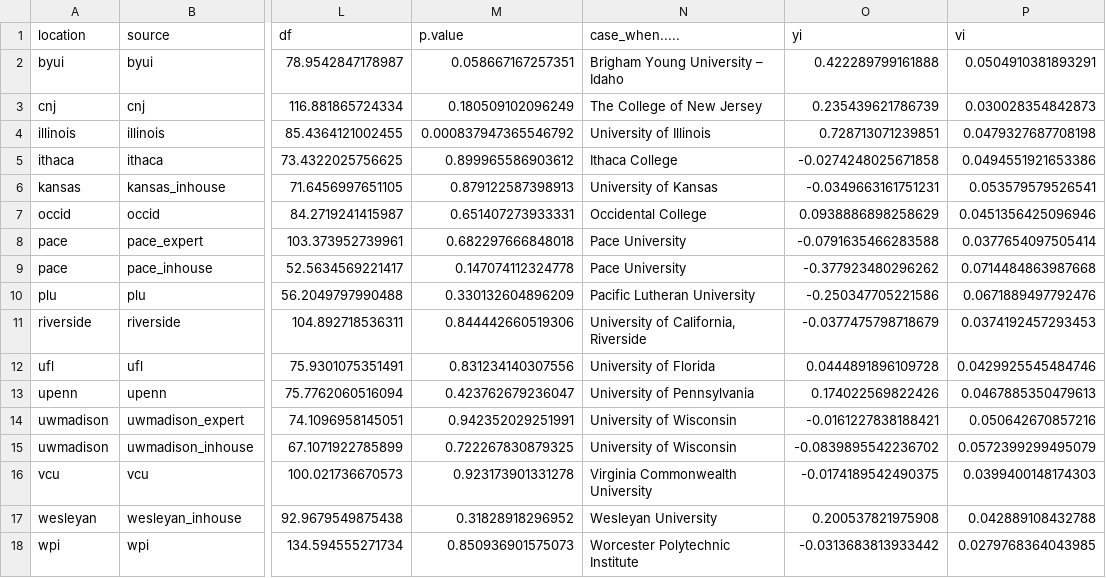
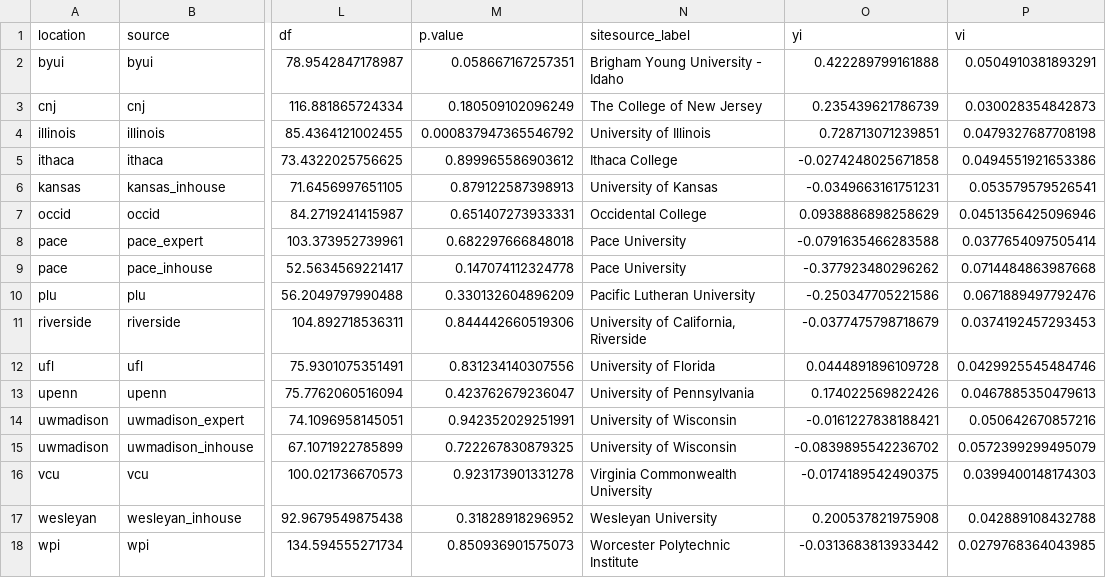
Before and after one commit to raklein/ml4, a CSV file: data/public/combinedresults0.csv, drawn as a sheet; only a part is shown, gaps mark what is left out; the diff names each change by its address in the sheet, - before the commit and + after, or states it on an @@ line.

```diff
--- a/data/public/combinedresults0.csv
+++ b/data/public/combinedresults0.csv
-N1: case_when.....
+N1: sitesource_label
-N2 (sitesource_label): Brigham Young University – Idaho
+N2 (sitesource_label): Brigham Young University - Idaho
```
Also changed, not shown: data/public/combinedresults1.csv, data/public/combinedresults2.csv, 10 other files.
